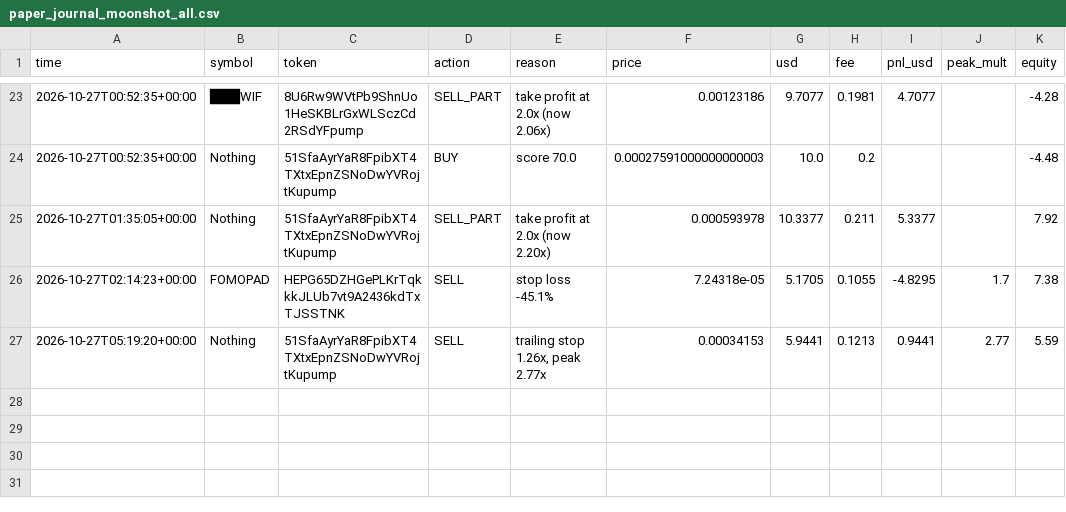
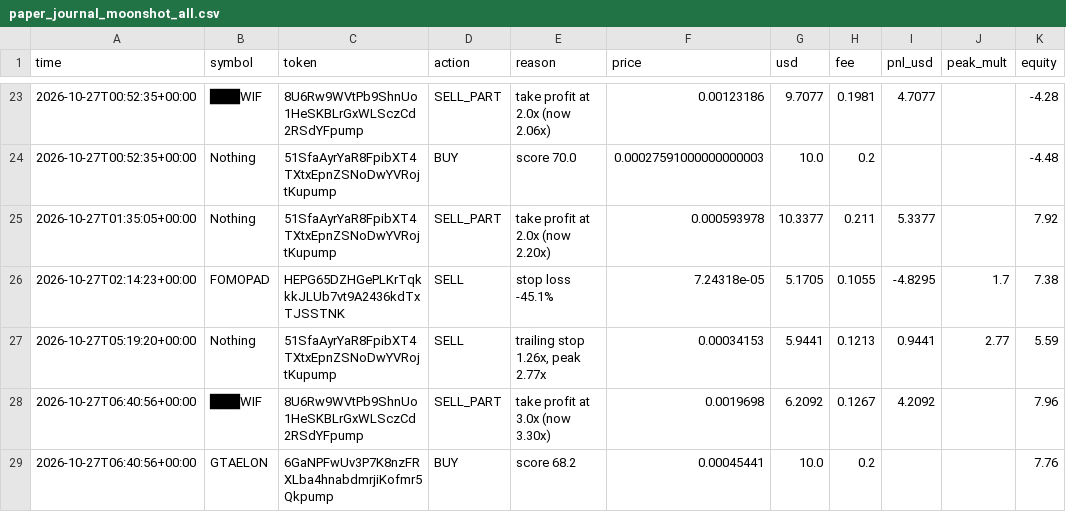
Before and after one commit to SuppleVise/memecoin-scanner, a CSV file: paper_journal_moonshot_all.csv, drawn as a sheet; only a part is shown, gaps mark what is left out.

```diff
--- a/paper_journal_moonshot_all.csv
+++ b/paper_journal_moonshot_all.csv
@@ -27 +27,3 @@ time,symbol,token,action,reason,price,usd,fee,pnl_usd,peak_mult,equity
 2026-10-27T05:19:20+00:00,Nothing,51SfaAyrYaR8FpibXT4TXtxEpnZSNoDwYVRojtKupump,SELL,"trailing stop 1.26x, peak 2.77x",0.00034153,5.9441,0.1213,0.9441,2.77,5.59
+2026-10-27T06:40:56+00:00,███WIF,8U6Rw9WVtPb9ShnUo1HeSKBLrGxWLSczCd2RSdYFpump,SELL_PART,take profit at 3.0x (now 3.30x),0.0019698,6.2092,0.1267,4.2092,,7.96
+2026-10-27T06:40:56+00:00,GTAELON,6GaNPFwUv3P7K8nzFRXLba4hnabdmrjiKofmr5Qkpump,BUY,score 68.2,0.00045441,10.0,0.2,,,7.76
```
Also changed, not shown: paper_journal_moonshot.csv, paper_journal_moonshot_pct10.csv, 12 other files.
